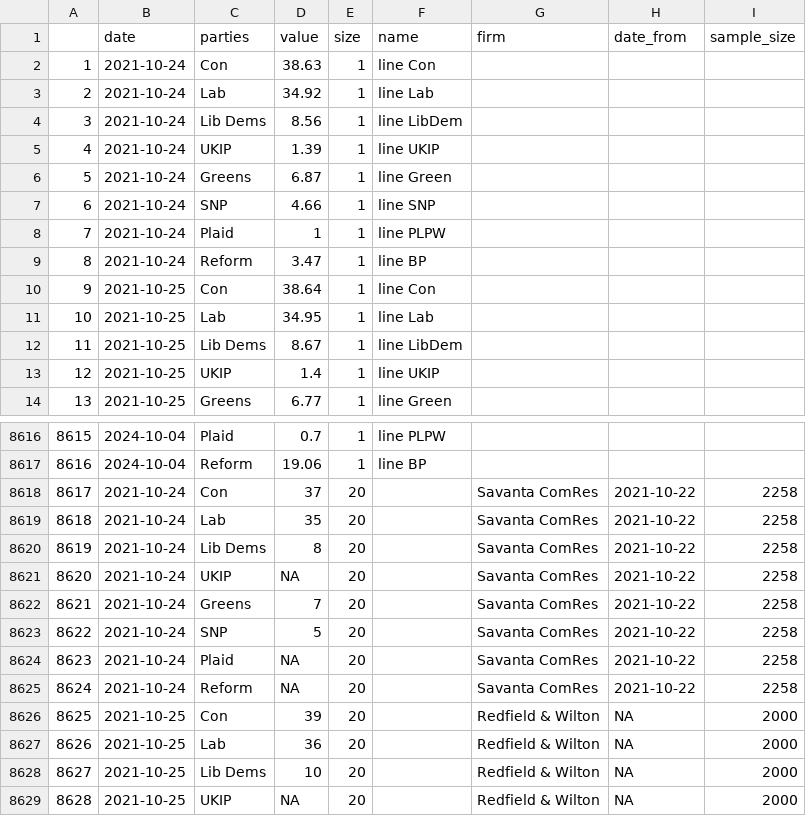
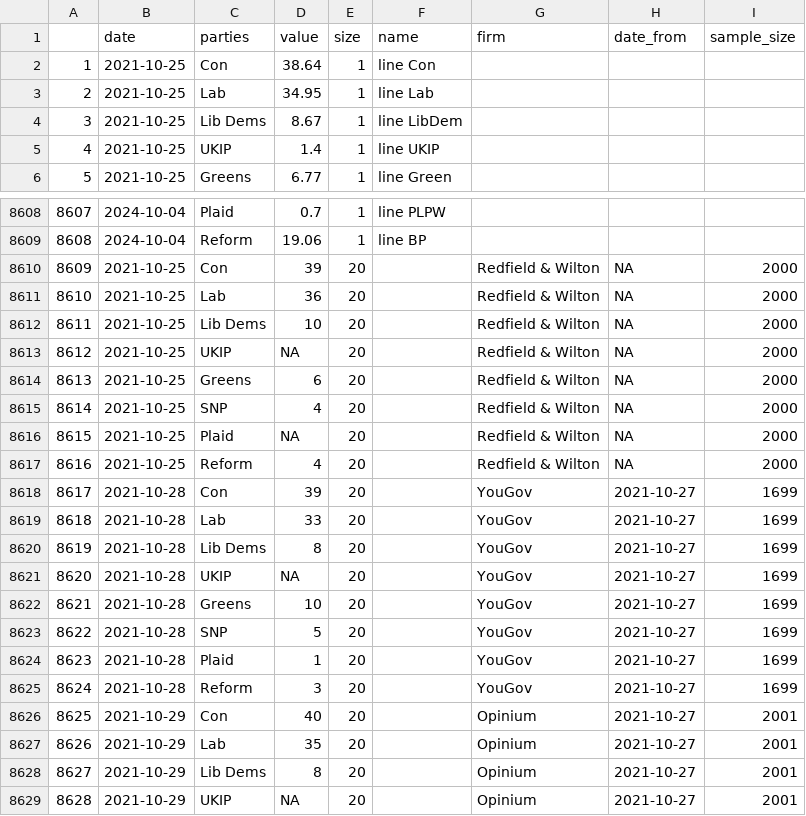
Before and after one commit to vfillis/automated-polling, a CSV file: data/last3Y_polling.csv, drawn as a sheet; only a part is shown, gaps mark what is left out; the shorter side is filled out with more unchanged rows; removed rows and columns are numbered as before the commit, all else as after; the diff names each change by its address in the sheet, - before the commit and + after, or states it on an @@ line.

```diff
--- a/data/last3Y_polling.csv
+++ b/data/last3Y_polling.csv
-row 2: 1 | 2021-10-24 | Con | 38.63 | 1 | line Con
-row 3: 2 | 2021-10-24 | Lab | 34.92 | 1 | line Lab
-row 4: 3 | 2021-10-24 | Lib Dems | 8.56 | 1 | line LibDem
-row 5: 4 | 2021-10-24 | UKIP | 1.39 | 1 | line UKIP
-row 6: 5 | 2021-10-24 | Greens | 6.87 | 1 | line Green
-row 7: 6 | 2021-10-24 | SNP | 4.66 | 1 | line SNP
-row 8: 7 | 2021-10-24 | Plaid | 1 | 1 | line PLPW
-row 9: 8 | 2021-10-24 | Reform | 3.47 | 1 | line BP
@@ column A renumbered from row 2 down @@
-row 8618: 8617 | 2021-10-24 | Con | 37 | 20 |  | Savanta ComRes | 2021-10-22 | 2258
-row 8619: 8618 | 2021-10-24 | Lab | 35 | 20 |  | Savanta ComRes | 2021-10-22 | 2258
-row 8620: 8619 | 2021-10-24 | Lib Dems | 8 | 20 |  | Savanta ComRes | 2021-10-22 | 2258
-row 8621: 8620 | 2021-10-24 | UKIP | NA | 20 |  | Savanta ComRes | 2021-10-22 | 2258
-row 8622: 8621 | 2021-10-24 | Greens | 7 | 20 |  | Savanta ComRes | 2021-10-22 | 2258
-row 8623: 8622 | 2021-10-24 | SNP | 5 | 20 |  | Savanta ComRes | 2021-10-22 | 2258
-row 8624: 8623 | 2021-10-24 | Plaid | NA | 20 |  | Savanta ComRes | 2021-10-22 | 2258
-row 8625: 8624 | 2021-10-24 | Reform | NA | 20 |  | Savanta ComRes | 2021-10-22 | 2258
```
Also changed, not shown: data/538-generic-ballot-scatter.csv, data/538-president-polling.csv, 1 other file.
